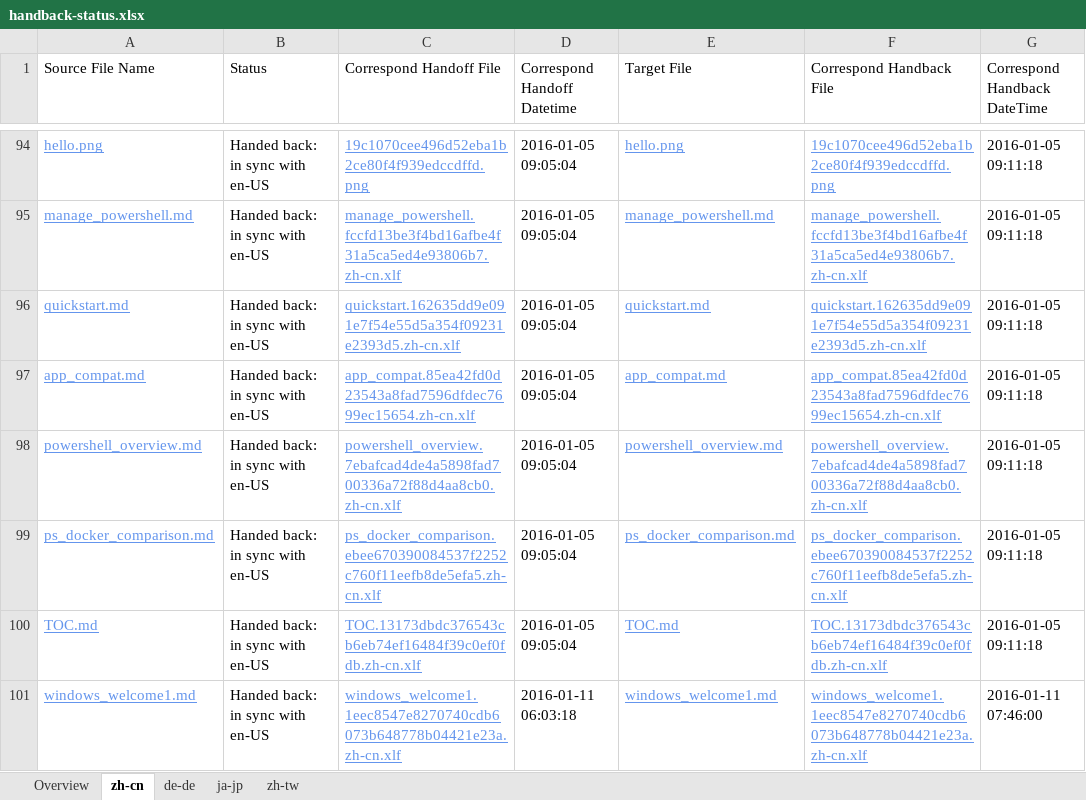
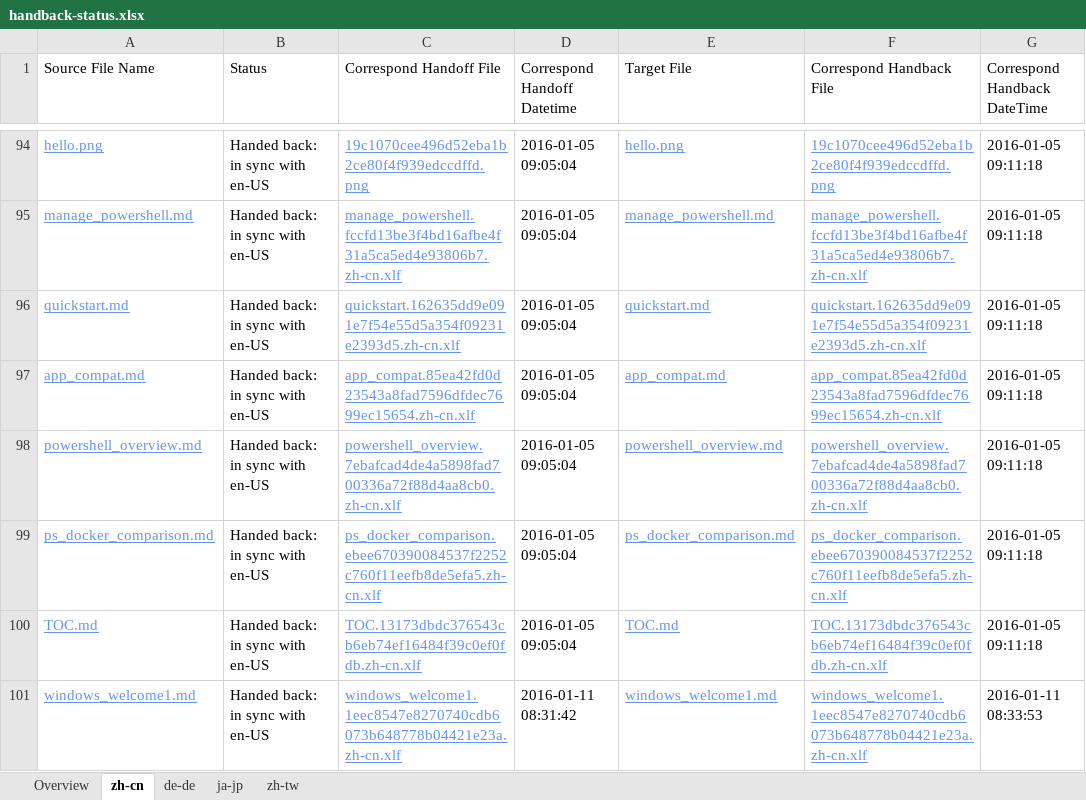
Before and after one commit to OpenLocalizationOrg/olhandback, an Excel workbook: ol-handback/OpenLocalizationOrg/hyperV/master/handback-status.xlsx, sheet zh-cn, drawn as a sheet; only a part is shown, gaps mark what is left out; values as stored, in another font and other column widths than the file's, no borders; table styles not drawn; the diff names each change by its address in the sheet, - before the commit and + after, or states it on an @@ line.

```diff
--- a/ol-handback/OpenLocalizationOrg/hyperV/master/handback-status.xlsx (sheet zh-cn)
+++ b/ol-handback/OpenLocalizationOrg/hyperV/master/handback-status.xlsx (sheet zh-cn)
-D101 (Correspond Handoff Datetime): 2016-01-11 06:03:18
+D101 (Correspond Handoff Datetime): 2016-01-11 08:31:42
-G101 (Correspond Handback DateTime): 2016-01-11 07:46:00
+G101 (Correspond Handback DateTime): 2016-01-11 08:33:53
```
Also changed, not shown: ol-handback/OpenLocalizationOrg/hyperV/master/localization-status.xlsx.
